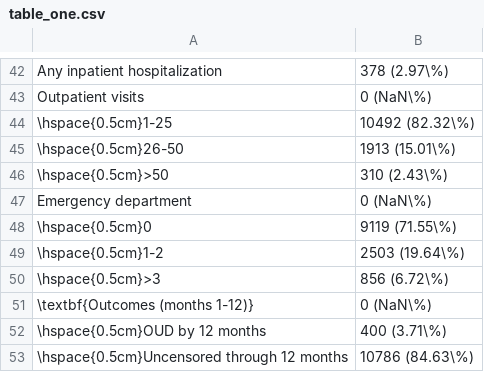
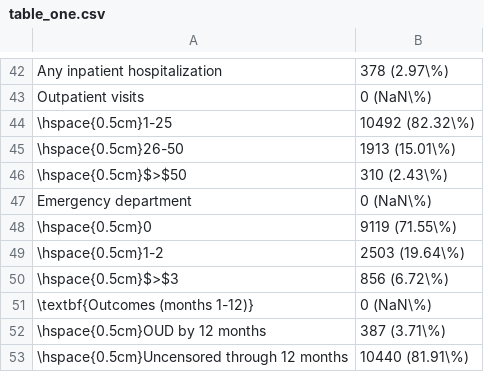
Before and after one commit to CI-NYC/m4806-diagnosis, a CSV file: scripts/12_tables/table_one.csv, drawn as a sheet; only a part is shown, gaps mark what is left out; the diff covers the shown part only.

```diff
--- a/scripts/12_tables/table_one.csv
+++ b/scripts/12_tables/table_one.csv
@@ -45,3 +45,3 @@
 "\hspace{0.5cm}26-50","1913 (15.01\%)"
-"\hspace{0.5cm}>50","310 (2.43\%)"
+"\hspace{0.5cm}$>$50","310 (2.43\%)"
 "Emergency department","0 (NaN\%)"
@@ -49,5 +49,5 @@
 "\hspace{0.5cm}1-2","2503 (19.64\%)"
-"\hspace{0.5cm}>3","856 (6.72\%)"
+"\hspace{0.5cm}$>$3","856 (6.72\%)"
 "\textbf{Outcomes (months 1-12)}","0 (NaN\%)"
-"\hspace{0.5cm}OUD by 12 months","400 (3.71\%)"
-"\hspace{0.5cm}Uncensored through 12 months","10786 (84.63\%)"
+"\hspace{0.5cm}OUD by 12 months","387 (3.71\%)"
+"\hspace{0.5cm}Uncensored through 12 months","10440 (81.91\%)"
```
Also changed, not shown: 16 edited cells elsewhere in this file, 9 other files.
